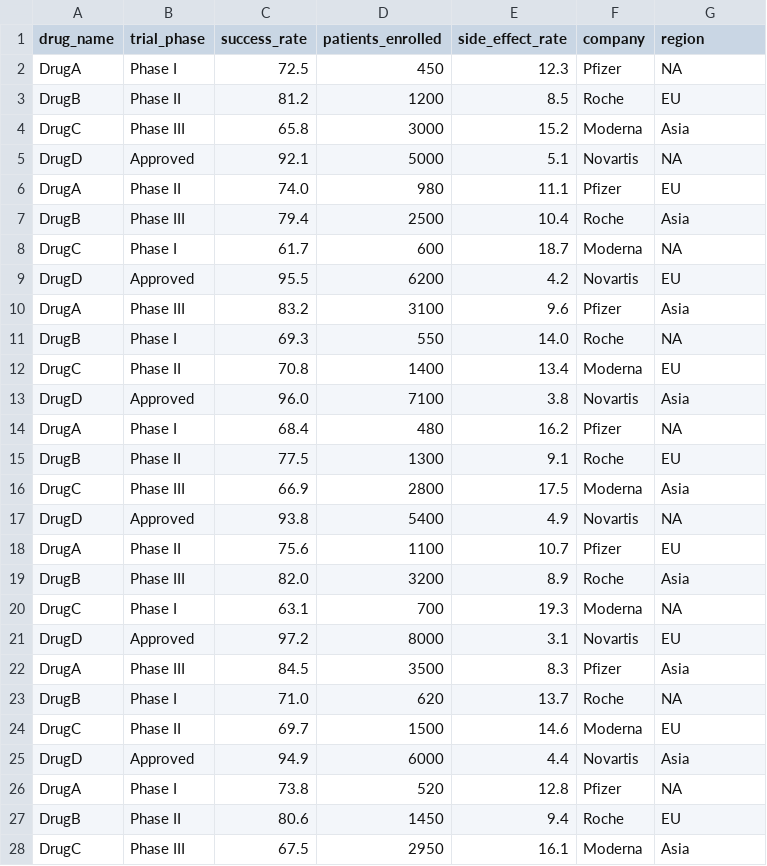
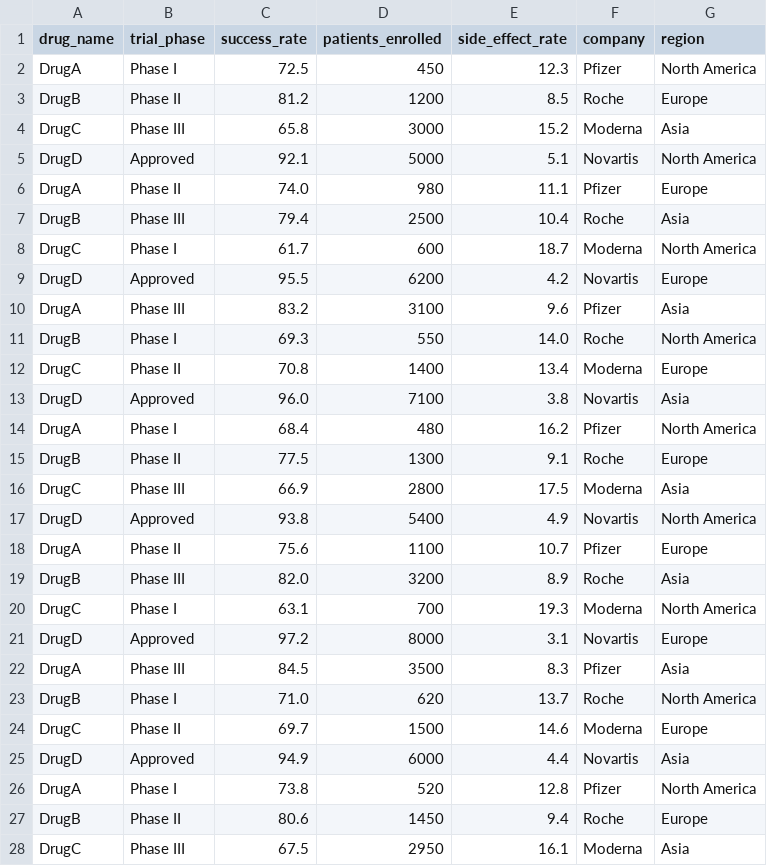
Before and after one commit to kenazizi2004-ai/pharma-dashboard-project, a CSV file: data/raw/pharma_data.csv, drawn as a sheet; only a part is shown; the diff covers the shown part only.

Commit message:
Update pharma_data.csv

```diff
--- a/data/raw/pharma_data.csv
+++ b/data/raw/pharma_data.csv
@@ -1,28 +1,28 @@
 drug_name,trial_phase,success_rate,patients_enrolled,side_effect_rate,company,region
-DrugA,Phase I,72.5,450,12.3,Pfizer,NA
-DrugB,Phase II,81.2,1200,8.5,Roche,EU
+DrugA,Phase I,72.5,450,12.3,Pfizer,North America
+DrugB,Phase II,81.2,1200,8.5,Roche,Europe
 DrugC,Phase III,65.8,3000,15.2,Moderna,Asia
-DrugD,Approved,92.1,5000,5.1,Novartis,NA
-DrugA,Phase II,74.0,980,11.1,Pfizer,EU
+DrugD,Approved,92.1,5000,5.1,Novartis,North America
+DrugA,Phase II,74.0,980,11.1,Pfizer,Europe
 DrugB,Phase III,79.4,2500,10.4,Roche,Asia
-DrugC,Phase I,61.7,600,18.7,Moderna,NA
-DrugD,Approved,95.5,6200,4.2,Novartis,EU
+DrugC,Phase I,61.7,600,18.7,Moderna,North America
+DrugD,Approved,95.5,6200,4.2,Novartis,Europe
 DrugA,Phase III,83.2,3100,9.6,Pfizer,Asia
-DrugB,Phase I,69.3,550,14.0,Roche,NA
-DrugC,Phase II,70.8,1400,13.4,Moderna,EU
+DrugB,Phase I,69.3,550,14.0,Roche,North America
+DrugC,Phase II,70.8,1400,13.4,Moderna,Europe
 DrugD,Approved,96.0,7100,3.8,Novartis,Asia
-DrugA,Phase I,68.4,480,16.2,Pfizer,NA
-DrugB,Phase II,77.5,1300,9.1,Roche,EU
+DrugA,Phase I,68.4,480,16.2,Pfizer,North America
+DrugB,Phase II,77.5,1300,9.1,Roche,Europe
 DrugC,Phase III,66.9,2800,17.5,Moderna,Asia
-DrugD,Approved,93.8,5400,4.9,Novartis,NA
-DrugA,Phase II,75.6,1100,10.7,Pfizer,EU
+DrugD,Approved,93.8,5400,4.9,Novartis,North America
+DrugA,Phase II,75.6,1100,10.7,Pfizer,Europe
 DrugB,Phase III,82.0,3200,8.9,Roche,Asia
-DrugC,Phase I,63.1,700,19.3,Moderna,NA
-DrugD,Approved,97.2,8000,3.1,Novartis,EU
+DrugC,Phase I,63.1,700,19.3,Moderna,North America
+DrugD,Approved,97.2,8000,3.1,Novartis,Europe
 DrugA,Phase III,84.5,3500,8.3,Pfizer,Asia
-DrugB,Phase I,71.0,620,13.7,Roche,NA
-DrugC,Phase II,69.7,1500,14.6,Moderna,EU
+DrugB,Phase I,71.0,620,13.7,Roche,North America
+DrugC,Phase II,69.7,1500,14.6,Moderna,Europe
 DrugD,Approved,94.9,6000,4.4,Novartis,Asia
-DrugA,Phase I,73.8,520,12.8,Pfizer,NA
-DrugB,Phase II,80.6,1450,9.4,Roche,EU
+DrugA,Phase I,73.8,520,12.8,Pfizer,North America
+DrugB,Phase II,80.6,1450,9.4,Roche,Europe
 DrugC,Phase III,67.5,2950,16.1,Moderna,Asia
```
Also changed, not shown: 9 edited cells elsewhere in this file.
